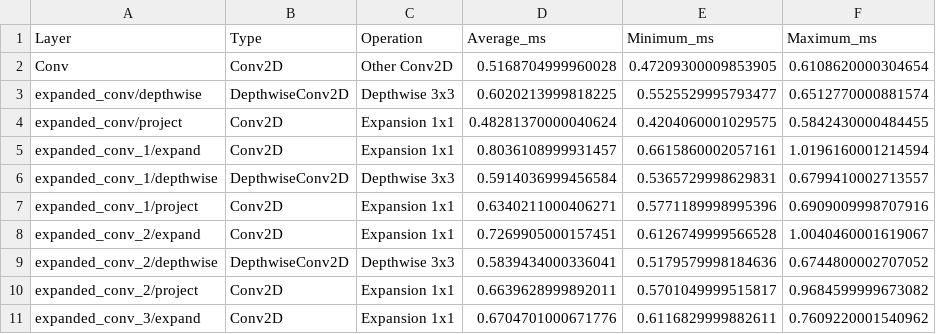
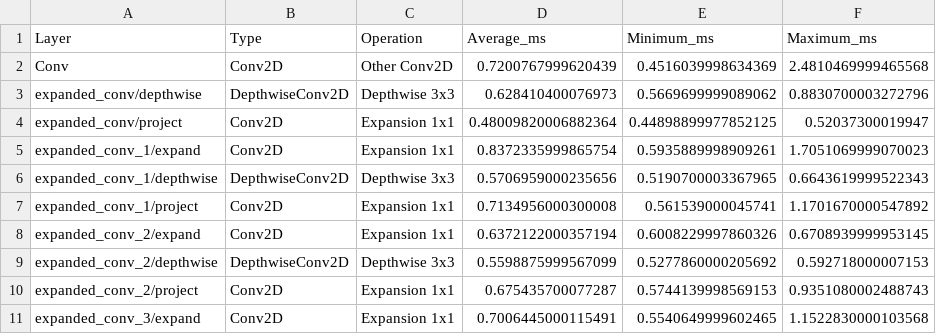
Before and after one commit to StephanBalasuriya/CFU-mobilenetV2-base, a CSV file: standalone_mobilenetv3_min/mobilenet_v3_min_timing.csv, drawn as a sheet; only a part is shown; the diff covers the shown part only.

```diff
--- a/standalone_mobilenetv3_min/mobilenet_v3_min_timing.csv
+++ b/standalone_mobilenetv3_min/mobilenet_v3_min_timing.csv
@@ -1,11 +1,11 @@
 Layer,Type,Operation,Average_ms,Minimum_ms,Maximum_ms
-Conv,Conv2D,Other Conv2D,0.5168704999960028,0.47209300009853905,0.6108620000304654
-expanded_conv/depthwise,DepthwiseConv2D,Depthwise 3x3,0.6020213999818225,0.5525529995793477,0.6512770000881574
-expanded_conv/project,Conv2D,Expansion 1x1,0.48281370000040624,0.4204060001029575,0.5842430000484455
-expanded_conv_1/expand,Conv2D,Expansion 1x1,0.8036108999931457,0.6615860002057161,1.0196160001214594
-expanded_conv_1/depthwise,DepthwiseConv2D,Depthwise 3x3,0.5914036999456584,0.5365729998629831,0.6799410002713557
-expanded_conv_1/project,Conv2D,Expansion 1x1,0.6340211000406271,0.5771189998995396,0.6909009998707916
-expanded_conv_2/expand,Conv2D,Expansion 1x1,0.7269905000157451,0.6126749999566528,1.0040460001619067
-expanded_conv_2/depthwise,DepthwiseConv2D,Depthwise 3x3,0.5839434000336041,0.5179579998184636,0.6744800002707052
-expanded_conv_2/project,Conv2D,Expansion 1x1,0.6639628999892011,0.5701049999515817,0.9684599999673082
-expanded_conv_3/expand,Conv2D,Expansion 1x1,0.6704701000671776,0.6116829999882611,0.7609220001540962
+Conv,Conv2D,Other Conv2D,0.7200767999620439,0.4516039998634369,2.4810469999465568
+expanded_conv/depthwise,DepthwiseConv2D,Depthwise 3x3,0.628410400076973,0.5669699999089062,0.8830700003272796
+expanded_conv/project,Conv2D,Expansion 1x1,0.48009820006882364,0.44898899977852125,0.52037300019947
+expanded_conv_1/expand,Conv2D,Expansion 1x1,0.8372335999865754,0.5935889998909261,1.7051069999070023
+expanded_conv_1/depthwise,DepthwiseConv2D,Depthwise 3x3,0.5706959000235656,0.5190700003367965,0.6643619999522343
+expanded_conv_1/project,Conv2D,Expansion 1x1,0.7134956000300008,0.561539000045741,1.1701670000547892
+expanded_conv_2/expand,Conv2D,Expansion 1x1,0.6372122000357194,0.6008229997860326,0.6708939999953145
+expanded_conv_2/depthwise,DepthwiseConv2D,Depthwise 3x3,0.5598875999567099,0.5277860000205692,0.592718000007153
+expanded_conv_2/project,Conv2D,Expansion 1x1,0.675435700077287,0.5744139998569153,0.9351080002488743
+expanded_conv_3/expand,Conv2D,Expansion 1x1,0.7006445000115491,0.5540649999602465,1.1522830000103568
```
Also changed, not shown: 114 edited cells elsewhere in this file, 2 other files.
